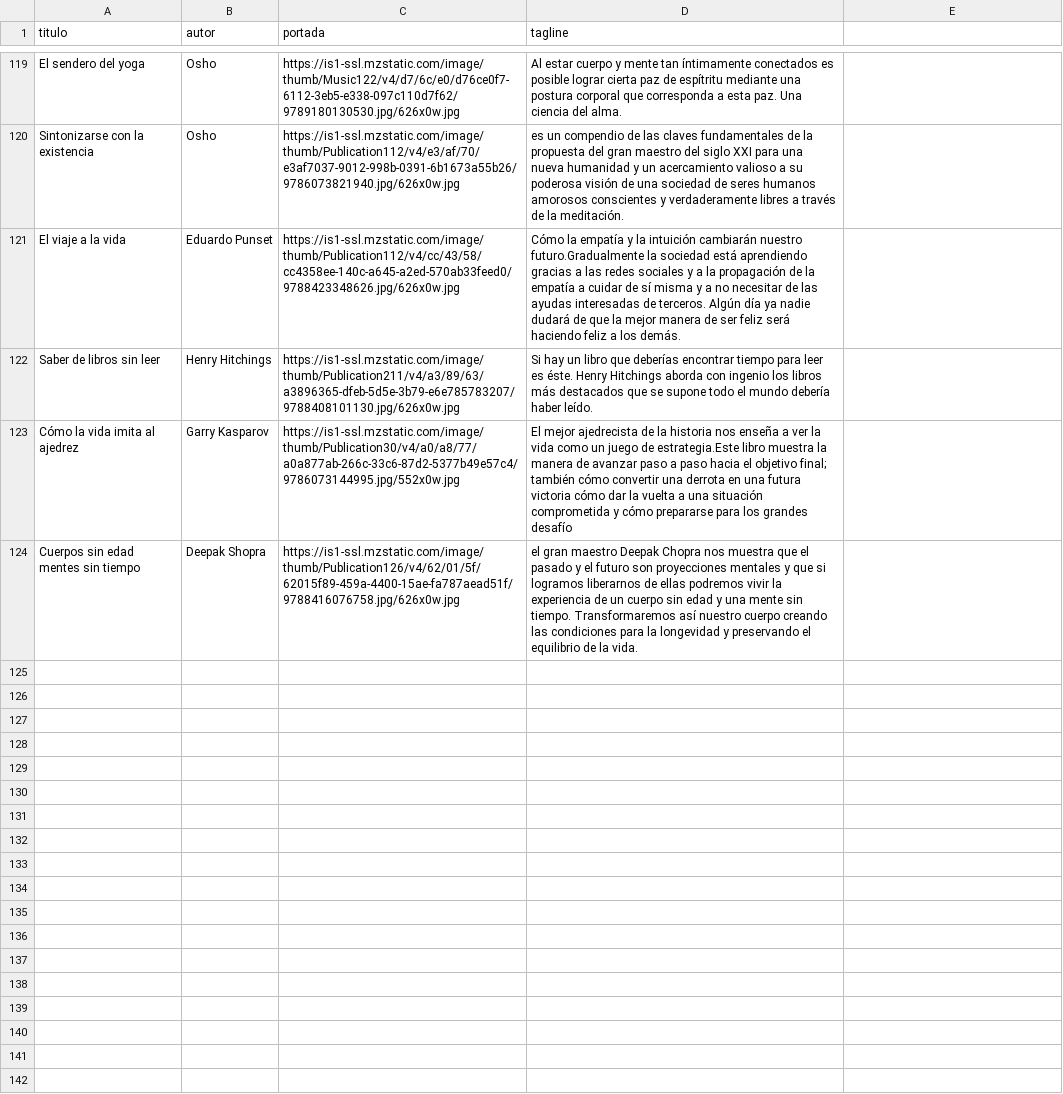
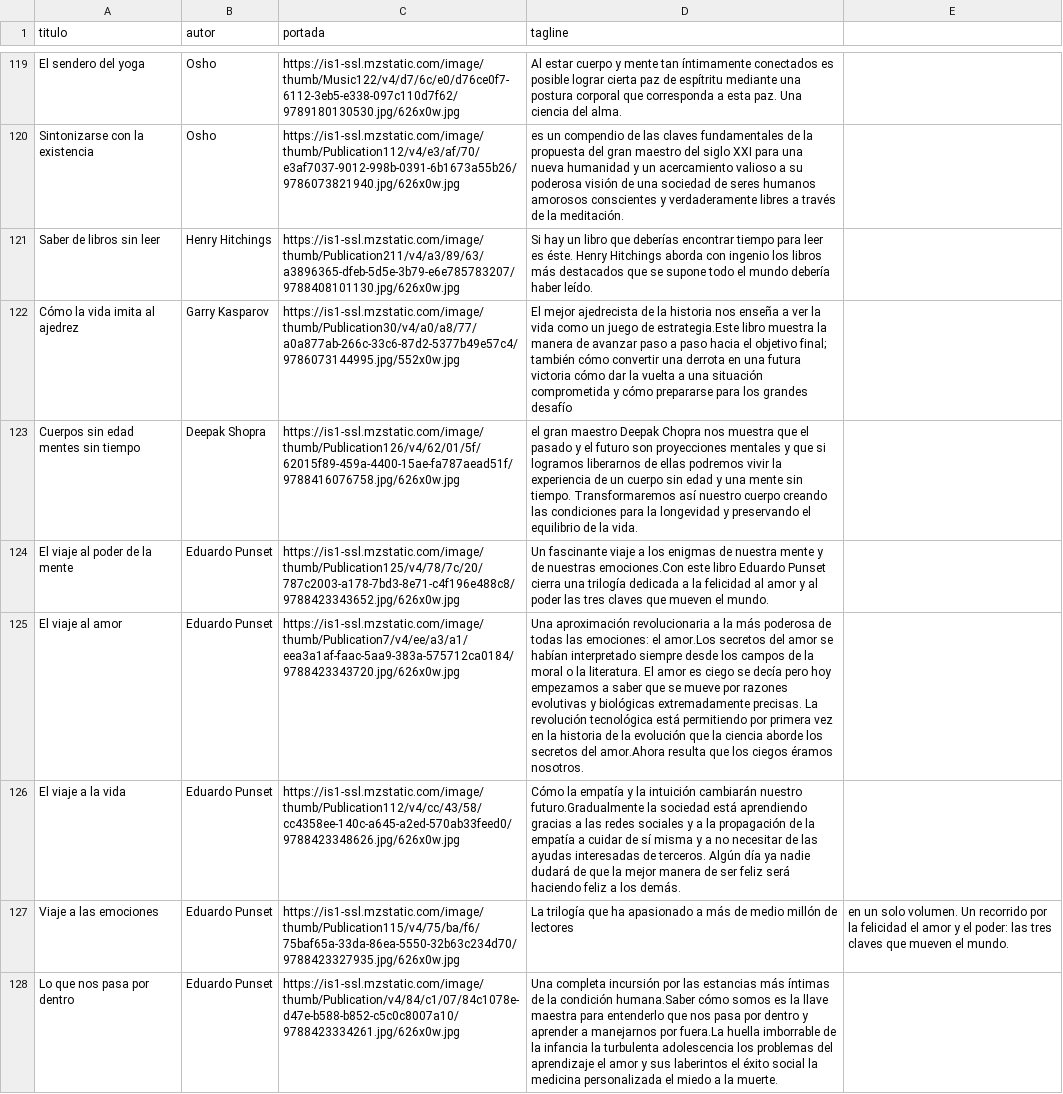
Before and after one commit to badirnakid/triggui-content, a CSV file: data/libros_master.csv, drawn as a sheet; only a part is shown, gaps mark what is left out; the diff names each change by its address in the sheet, - before the commit and + after, or states it on an @@ line.

Commit message:
Update libros_master.csv

```diff
--- a/data/libros_master.csv
+++ b/data/libros_master.csv
+row 124: El viaje al poder de la mente | Eduardo Punset | https://is1-ssl.mzstatic.com/image/thumb/Publication125/v4/78/7c/20/787c2003-a178-7bd3-8e71-c4f196e488c8/9788423343652.jpg/626x0w.jpg | Un fascinante viaje a los enigmas de nuestra mente y de nuestras emociones.Con este libro Eduardo Punset cierra una trilogía dedicada a la felicidad al amor y al poder las tres claves que mueven el mundo.
+row 125: El viaje al amor | Eduardo Punset | https://is1-ssl.mzstatic.com/image/thumb/Publication7/v4/ee/a3/a1/eea3a1af-faac-5aa9-383a-575712ca0184/9788423343720.jpg/626x0w.jpg | Una aproximación revolucionaria a la más poderosa de todas las emociones: el amor.Los secretos del amor se habían interpretado siempre desde los campos de la moral o la literatura. El amor es ciego se decía pero hoy empezamos a saber que se mueve por razones evolutivas y biológicas extremadamente precisas. La revolución tecnológica está permitiendo por primera vez en la historia de la evolución que la ciencia aborde los secretos del amor.Ahora resulta que los ciegos éramos nosotros.
@@ row 121 moved to row 126: El viaje a la vida @@
+row 127: Viaje a las emociones | Eduardo Punset | https://is1-ssl.mzstatic.com/image/thumb/Publication115/v4/75/ba/f6/75baf65a-33da-86ea-5550-32b63c234d70/9788423327935.jpg/626x0w.jpg | La trilogía que ha apasionado a más de medio millón de lectores | en un solo volumen. Un recorrido por la felicidad el amor y el poder: las tres claves que mueven el mundo.
+row 128: Lo que nos pasa por dentro | Eduardo Punset | https://is1-ssl.mzstatic.com/image/thumb/Publication/v4/84/c1/07/84c1078e-d47e-b588-b852-c5c0c8007a10/9788423334261.jpg/626x0w.jpg | Una completa incursión por las estancias más íntimas de la condición humana.Saber cómo somos es la llave maestra para entenderlo que nos pasa por dentro y aprender a manejarnos por fuera.La huella imborrable de la infancia la turbulenta adolescencia los problemas del aprendizaje el amor y sus laberintos el éxito social la medicina personalizada el miedo a la muerte.
```
